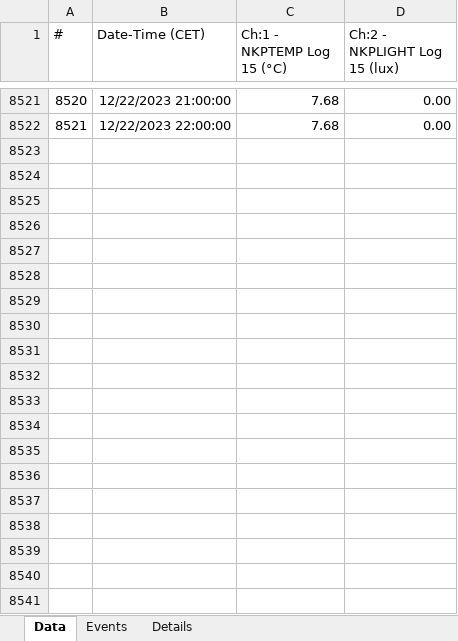
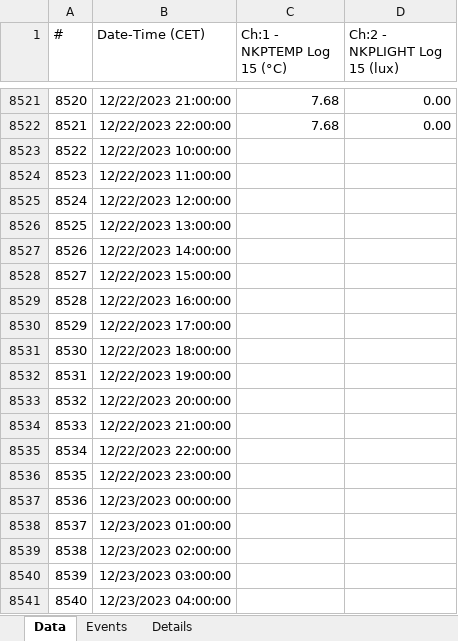
Before and after one commit to Florian9041/T-loggers-NKP, an Excel workbook: data/Hobo datalog export 3/NKP LOG 15 2024-11-20 09_41_13 CET (Data CET).xlsx, sheet Data, drawn as a sheet; only a part is shown, gaps mark what is left out; values as stored, in another font and other column widths than the file's, no borders; the diff covers the shown part only; the diff names each change by its address in the sheet, - before the commit and + after, or states it on an @@ line.

```diff
--- a/data/Hobo datalog export 3/NKP LOG 15 2024-11-20 09_41_13 CET (Data CET).xlsx (sheet Data)
+++ b/data/Hobo datalog export 3/NKP LOG 15 2024-11-20 09_41_13 CET (Data CET).xlsx (sheet Data)
+row 8523: 8522 | 12/22/2023 10:00:00
+row 8524: 8523 | 12/22/2023 11:00:00
+row 8525: 8524 | 12/22/2023 12:00:00
+row 8526: 8525 | 12/22/2023 13:00:00
+row 8527: 8526 | 12/22/2023 14:00:00
+row 8528: 8527 | 12/22/2023 15:00:00
+row 8529: 8528 | 12/22/2023 16:00:00
+row 8530: 8529 | 12/22/2023 17:00:00
+row 8531: 8530 | 12/22/2023 18:00:00
+row 8532: 8531 | 12/22/2023 19:00:00
+row 8533: 8532 | 12/22/2023 20:00:00
+row 8534: 8533 | 12/22/2023 21:00:00
+row 8535: 8534 | 12/22/2023 22:00:00
+row 8536: 8535 | 12/22/2023 23:00:00
+row 8537: 8536 | 12/23/2023 00:00:00
+row 8538: 8537 | 12/23/2023 01:00:00
+row 8539: 8538 | 12/23/2023 02:00:00
+row 8540: 8539 | 12/23/2023 03:00:00
+row 8541: 8540 | 12/23/2023 04:00:00
```
Also changed, not shown: 732 added rows elsewhere in this sheet, data/Hobo datalog export 3/NKP LOG 11 2024-11-20 09_54_11 CET (Data CET).xlsx, 1 other file.
